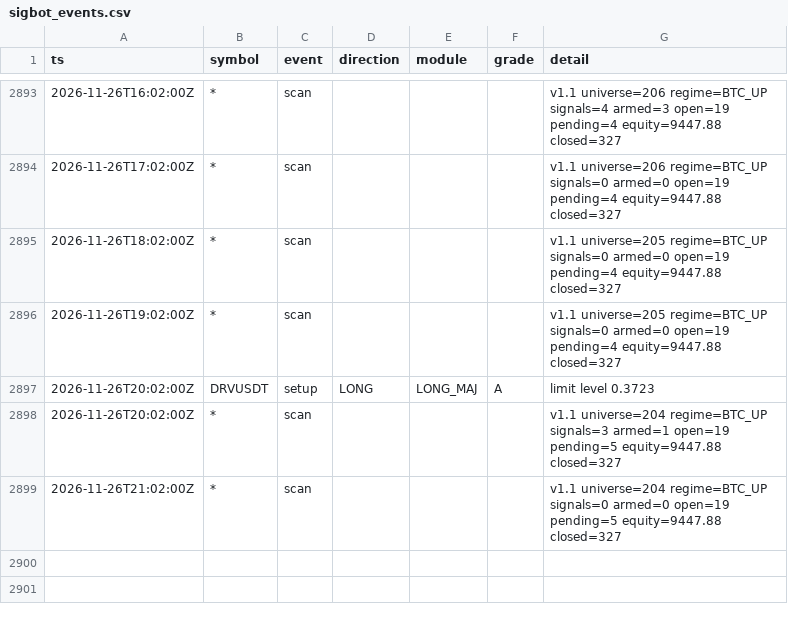
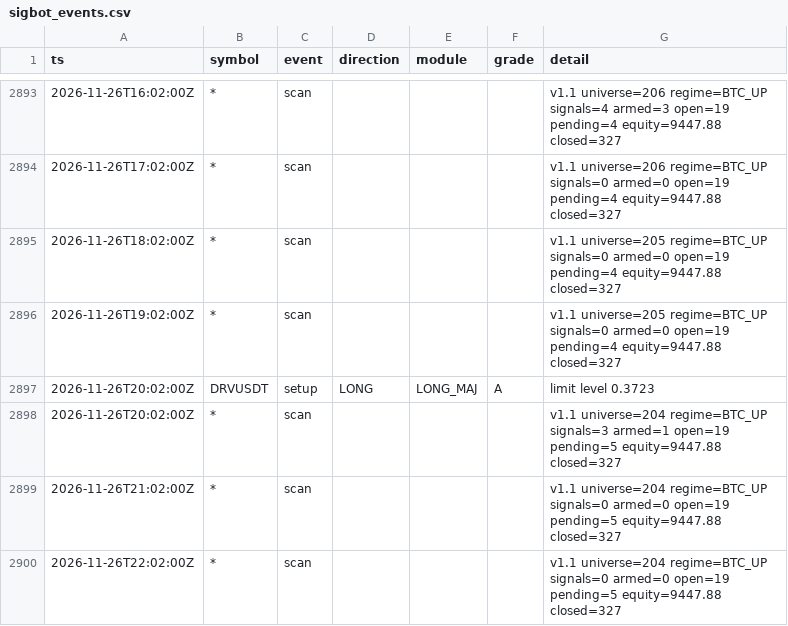
Before and after one commit to lukeperry80/sigbot-data, a CSV file: sigbot_events.csv, drawn as a sheet; only a part is shown, gaps mark what is left out.

```diff
--- a/sigbot_events.csv
+++ b/sigbot_events.csv
@@ -2899 +2899,2 @@ ts,symbol,event,direction,module,grade,detail
 2026-11-26T21:02:00Z,*,scan,,,,v1.1 universe=204 regime=BTC_UP signals=0 armed=0 open=19 pending=5 equity=9447.88 closed=327
+2026-11-26T22:02:00Z,*,scan,,,,v1.1 universe=204 regime=BTC_UP signals=0 armed=0 open=19 pending=5 equity=9447.88 closed=327
```
Also changed, not shown: 3 other files.
